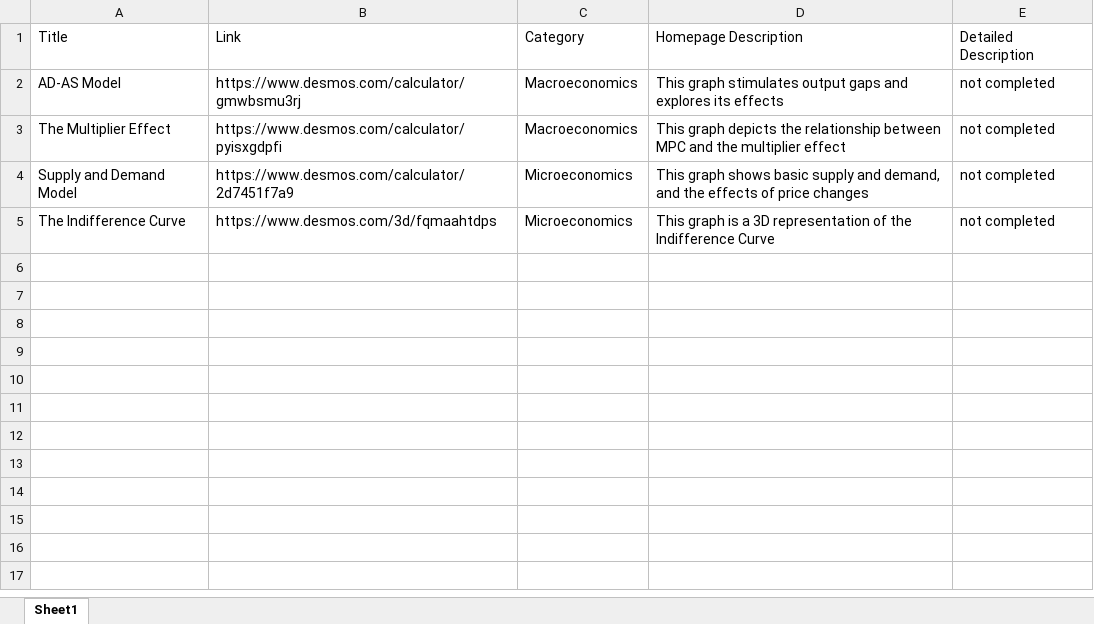
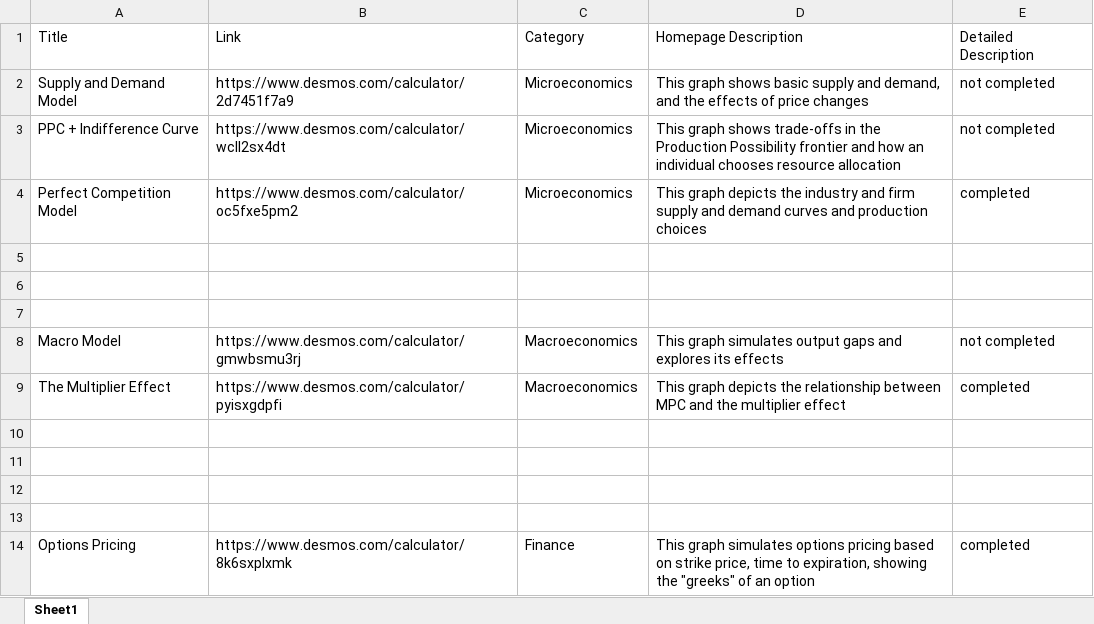
Before and after one commit to ririririr/econgraphs.github.io, an Excel workbook: assets/graphs/graphtable.xlsx, sheet Sheet1, drawn as a sheet; values as stored, in another font and other column widths than the file's, no borders; removed rows and columns are numbered as before the commit, all else as after; the diff names each change by its address in the sheet, - before the commit and + after, or states it on an @@ line.

Commit message:
updated graphs

```diff
--- a/assets/graphs/graphtable.xlsx (sheet Sheet1)
+++ b/assets/graphs/graphtable.xlsx (sheet Sheet1)
-row 2: AD-AS Model | https://www.desmos.com/calculator/gmwbsmu3rj | Macroeconomics | This graph stimulates output gaps and explores its effects | not completed
-row 3: The Multiplier Effect | https://www.desmos.com/calculator/pyisxgdpfi | Macroeconomics | This graph depicts the relationship between MPC and the multiplier effect | not completed
-A3: The Indifference Curve
+A3: PPC + Indifference Curve
-B3: https://www.desmos.com/3d/fqmaahtdps
+B3: https://www.desmos.com/calculator/wcll2sx4dt
-D3: This graph is a 3D representation of the Indifference Curve
+D3: This graph shows trade-offs in the Production Possibility frontier and how an individual chooses resource allocation
+row 4: Perfect Competition Model | https://www.desmos.com/calculator/oc5fxe5pm2 | Microeconomics | This graph depicts the industry and firm supply and demand curves and production choices | completed
+row 5: (empty)
+row 6: (empty)
+row 7: (empty)
+row 8: Macro Model | https://www.desmos.com/calculator/gmwbsmu3rj | Macroeconomics | This graph simulates output gaps and explores its effects | not completed
+row 9: The Multiplier Effect | https://www.desmos.com/calculator/pyisxgdpfi | Macroeconomics | This graph depicts the relationship between MPC and the multiplier effect | completed
+row 10: (empty)
+row 11: (empty)
+row 12: (empty)
+row 13: (empty)
+row 14: Options Pricing | https://www.desmos.com/calculator/8k6sxplxmk | Finance | This graph simulates options pricing based on strike price, time to expiration, showing the "greeks" of an option | completed
```
